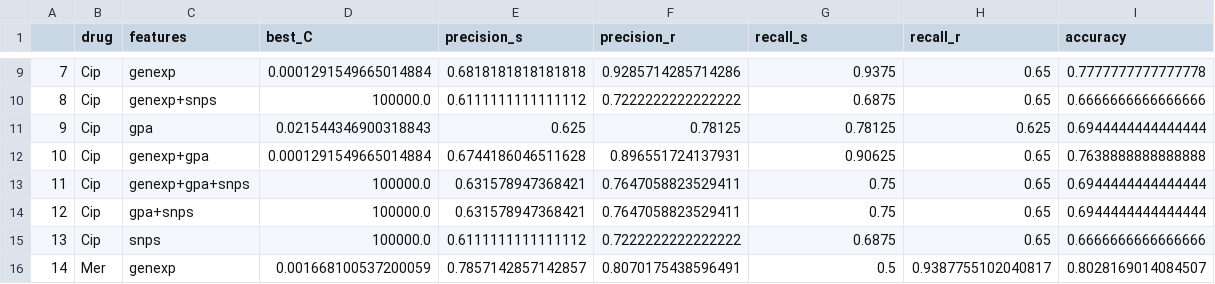
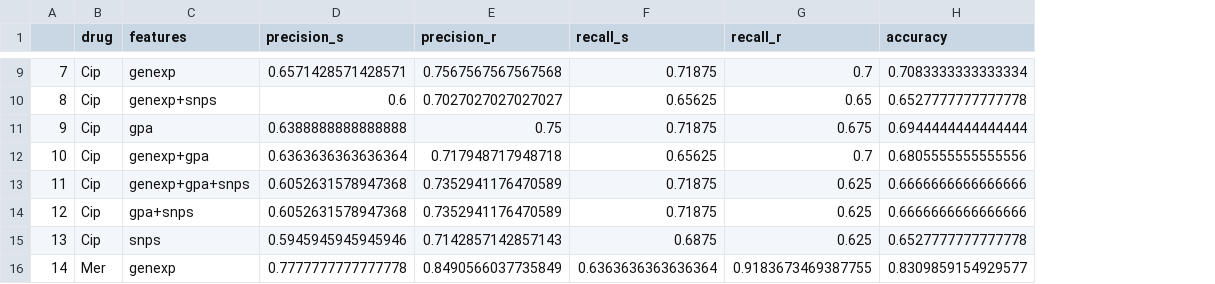
Before and after one commit to riccardo03-maker/Multiomic_integration_antimicrobial_resistance, a CSV file: ml_algorithms/results/svc/svc_scores_linear.csv, drawn as a sheet; only a part is shown, gaps mark what is left out; removed rows and columns are numbered as before the commit, all else as after; the diff covers the shown part only; the diff names each change by its address in the sheet, - before the commit and + after, or states it on an @@ line.

```diff
--- a/ml_algorithms/results/svc/svc_scores_linear.csv
+++ b/ml_algorithms/results/svc/svc_scores_linear.csv
-column D (best_C), rows 9-16: 0.0001291549665014884 | 100000.0 | 0.021544346900318843 | 0.0001291549665014884 | 100000.0 | 100000.0 | 100000.0 | 0.001668100537200059
-D9 (precision_s): 0.6818181818181818
+D9 (precision_s): 0.6571428571428571
-E9 (precision_r): 0.9285714285714286
+E9 (precision_r): 0.7567567567567568
-F9 (recall_s): 0.9375
+F9 (recall_s): 0.71875
-G9 (recall_r): 0.65
+G9 (recall_r): 0.7
-H9 (accuracy): 0.7777777777777778
+H9 (accuracy): 0.7083333333333334
-D10 (precision_s): 0.6111111111111112
+D10 (precision_s): 0.6
-E10 (precision_r): 0.7222222222222222
+E10 (precision_r): 0.7027027027027027
-F10 (recall_s): 0.6875
+F10 (recall_s): 0.65625
-H10 (accuracy): 0.6666666666666666
+H10 (accuracy): 0.6527777777777778
-D11 (precision_s): 0.625
+D11 (precision_s): 0.6388888888888888
-E11 (precision_r): 0.78125
+E11 (precision_r): 0.75
-F11 (recall_s): 0.78125
+F11 (recall_s): 0.71875
-G11 (recall_r): 0.625
+G11 (recall_r): 0.675
-D12 (precision_s): 0.6744186046511628
+D12 (precision_s): 0.6363636363636364
-E12 (precision_r): 0.896551724137931
+E12 (precision_r): 0.717948717948718
-F12 (recall_s): 0.90625
+F12 (recall_s): 0.65625
-G12 (recall_r): 0.65
+G12 (recall_r): 0.7
-H12 (accuracy): 0.7638888888888888
+H12 (accuracy): 0.6805555555555556
-D13:D14 (precision_s): 0.631578947368421
+D13:D14 (precision_s): 0.6052631578947368
-E13:E14 (precision_r): 0.7647058823529411
+E13:E14 (precision_r): 0.7352941176470589
-F13:F14 (recall_s): 0.75
+F13:F14 (recall_s): 0.71875
-G13:G15 (recall_r): 0.65
+G13:G15 (recall_r): 0.625
-H13:H14 (accuracy): 0.6944444444444444
+H13:H14 (accuracy): 0.6666666666666666
-D15 (precision_s): 0.6111111111111112
+D15 (precision_s): 0.5945945945945946
-E15 (precision_r): 0.7222222222222222
+E15 (precision_r): 0.7142857142857143
-H15 (accuracy): 0.6666666666666666
+H15 (accuracy): 0.6527777777777778
-D16 (precision_s): 0.7857142857142857
+D16 (precision_s): 0.7777777777777778
-E16 (precision_r): 0.8070175438596491
+E16 (precision_r): 0.8490566037735849
-F16 (recall_s): 0.5
+F16 (recall_s): 0.6363636363636364
-G16 (recall_r): 0.9387755102040817
+G16 (recall_r): 0.9183673469387755
-H16 (accuracy): 0.8028169014084507
+H16 (accuracy): 0.8309859154929577
```
Also changed, not shown: 68 edited cells elsewhere in this file, ml_algorithms/results/svc/svc_counts_linear.csv, 8 other files.
